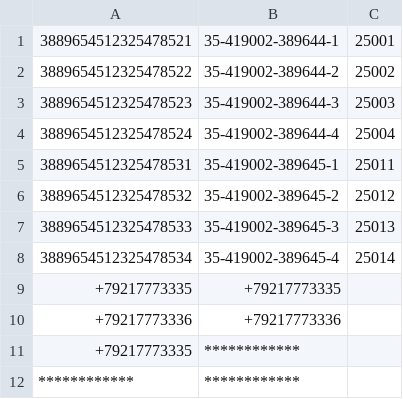
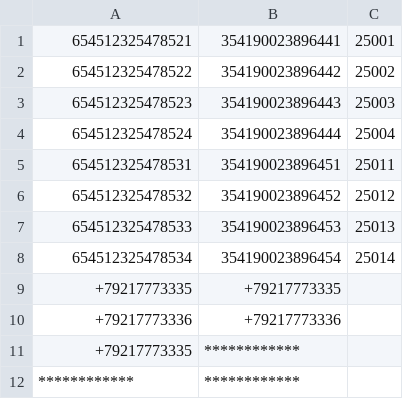
Before and after one commit to aygqq/SIM-go-server, a CSV file: phones.csv, drawn as a sheet.

```diff
--- a/phones.csv
+++ b/phones.csv
@@ -1,9 +1,9 @@
-3889654512325478521,35-419002-389644-1,25001
-3889654512325478522,35-419002-389644-2,25002
-3889654512325478523,35-419002-389644-3,25003
-3889654512325478524,35-419002-389644-4,25004
-3889654512325478531,35-419002-389645-1,25011
-3889654512325478532,35-419002-389645-2,25012
-3889654512325478533,35-419002-389645-3,25013
-3889654512325478534,35-419002-389645-4,25014
+654512325478521,354190023896441,25001
+654512325478522,354190023896442,25002
+654512325478523,354190023896443,25003
+654512325478524,354190023896444,25004
+654512325478531,354190023896451,25011
+654512325478532,354190023896452,25012
+654512325478533,354190023896453,25013
+654512325478534,354190023896454,25014
 +79217773335,+79217773335,
```
Also changed, not shown: 8 other files.
